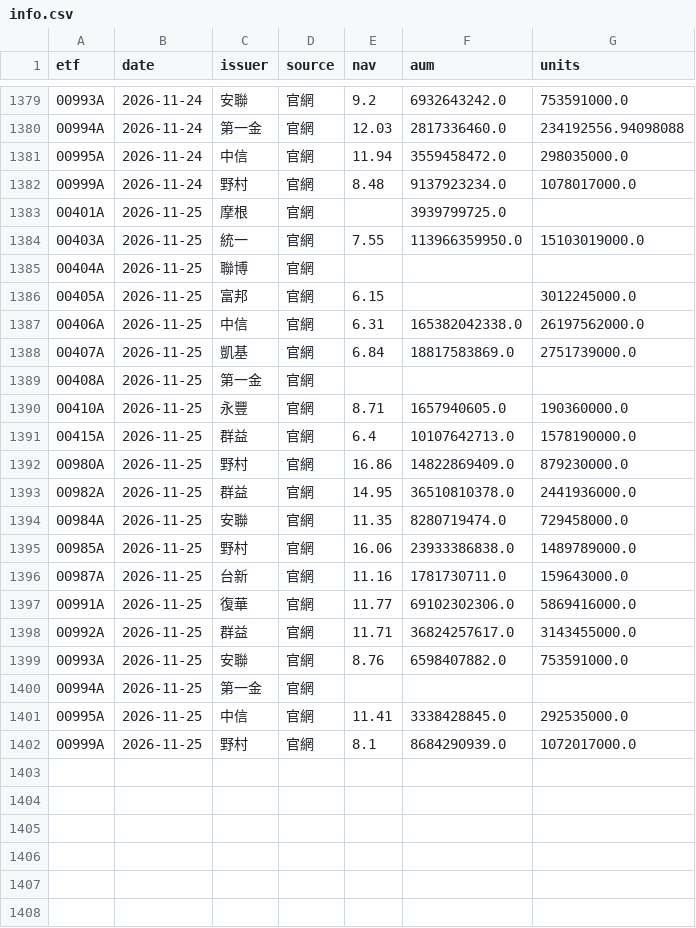
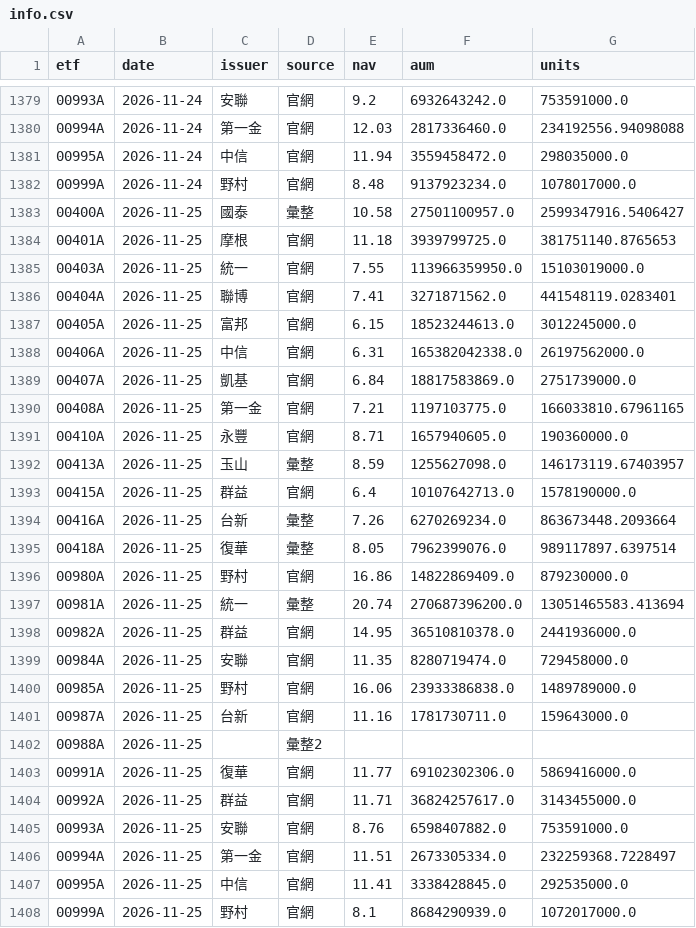
Before and after one commit to gelu27/Stock-lab, a CSV file: data/etf/info.csv, drawn as a sheet; only a part is shown, gaps mark what is left out; the diff covers the shown part only.

```diff
--- a/data/etf/info.csv
+++ b/data/etf/info.csv
@@ -1382,12 +1382,17 @@ etf,date,issuer,source,nav,aum,units
 00999A,2026-11-24,野村,官網,8.48,9137923234.0,1078017000.0
-00401A,2026-11-25,摩根,官網,,3939799725.0,
+00400A,2026-11-25,國泰,彙整,10.58,27501100957.0,2599347916.5406427
+00401A,2026-11-25,摩根,官網,11.18,3939799725.0,381751140.8765653
 00403A,2026-11-25,統一,官網,7.55,113966359950.0,15103019000.0
-00404A,2026-11-25,聯博,官網,,,
-00405A,2026-11-25,富邦,官網,6.15,,3012245000.0
+00404A,2026-11-25,聯博,官網,7.41,3271871562.0,441548119.0283401
+00405A,2026-11-25,富邦,官網,6.15,18523244613.0,3012245000.0
 00406A,2026-11-25,中信,官網,6.31,165382042338.0,26197562000.0
 00407A,2026-11-25,凱基,官網,6.84,18817583869.0,2751739000.0
-00408A,2026-11-25,第一金,官網,,,
+00408A,2026-11-25,第一金,官網,7.21,1197103775.0,166033810.67961165
 00410A,2026-11-25,永豐,官網,8.71,1657940605.0,190360000.0
+00413A,2026-11-25,玉山,彙整,8.59,1255627098.0,146173119.67403957
 00415A,2026-11-25,群益,官網,6.4,10107642713.0,1578190000.0
+00416A,2026-11-25,台新,彙整,7.26,6270269234.0,863673448.2093664
+00418A,2026-11-25,復華,彙整,8.05,7962399076.0,989117897.6397514
 00980A,2026-11-25,野村,官網,16.86,14822869409.0,879230000.0
+00981A,2026-11-25,統一,彙整,20.74,270687396200.0,13051465583.413694
 00982A,2026-11-25,群益,官網,14.95,36510810378.0,2441936000.0
@@ -1396,2 +1401,3 @@ etf,date,issuer,source,nav,aum,units
 00987A,2026-11-25,台新,官網,11.16,1781730711.0,159643000.0
+00988A,2026-11-25,,彙整2,,,
 00991A,2026-11-25,復華,官網,11.77,69102302306.0,5869416000.0
@@ -1399,3 +1405,3 @@ etf,date,issuer,source,nav,aum,units
 00993A,2026-11-25,安聯,官網,8.76,6598407882.0,753591000.0
-00994A,2026-11-25,第一金,官網,,,
+00994A,2026-11-25,第一金,官網,11.51,2673305334.0,232259368.7228497
 00995A,2026-11-25,中信,官網,11.41,3338428845.0,292535000.0
```
Also changed, not shown: 1 added row and 1 removed row elsewhere in this file, 7 other files.
